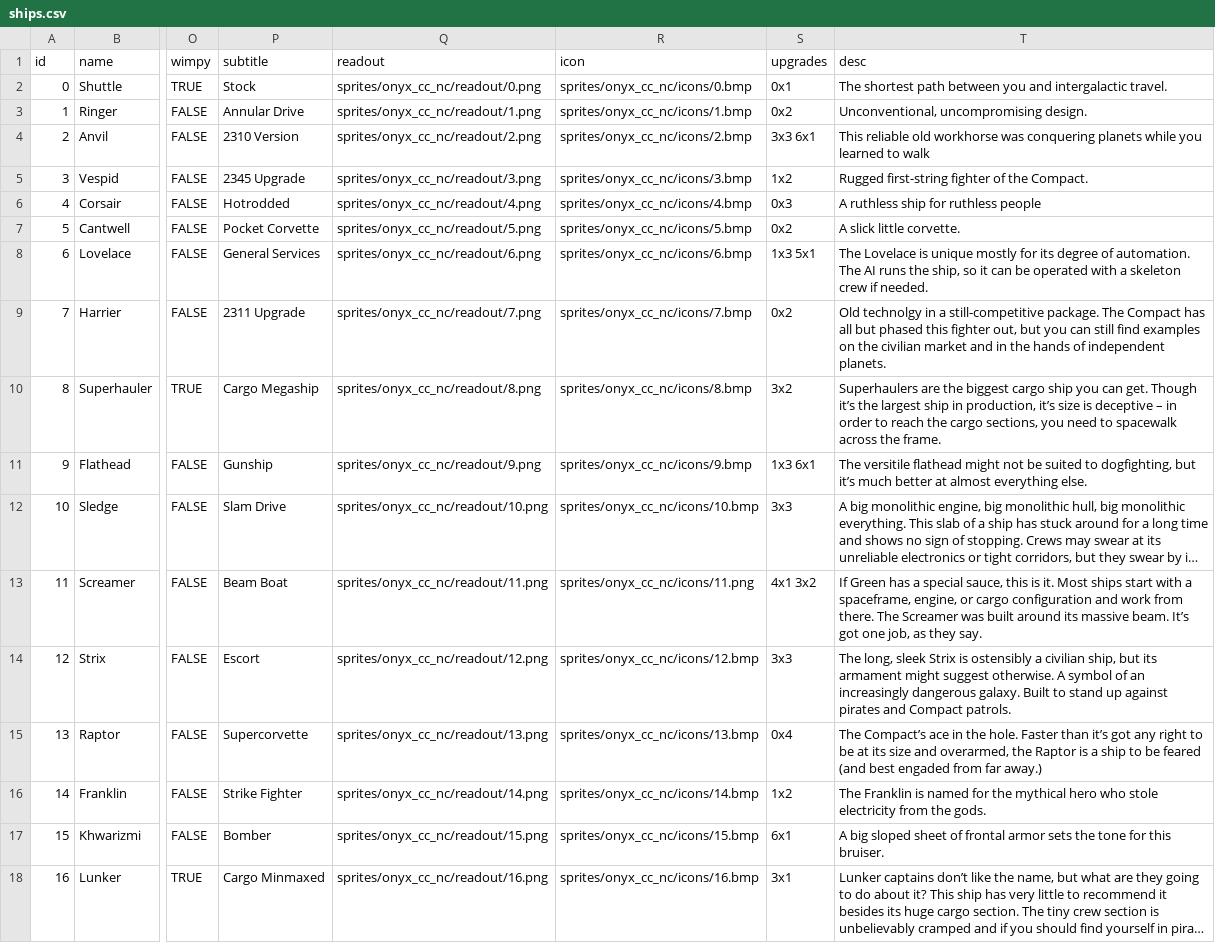
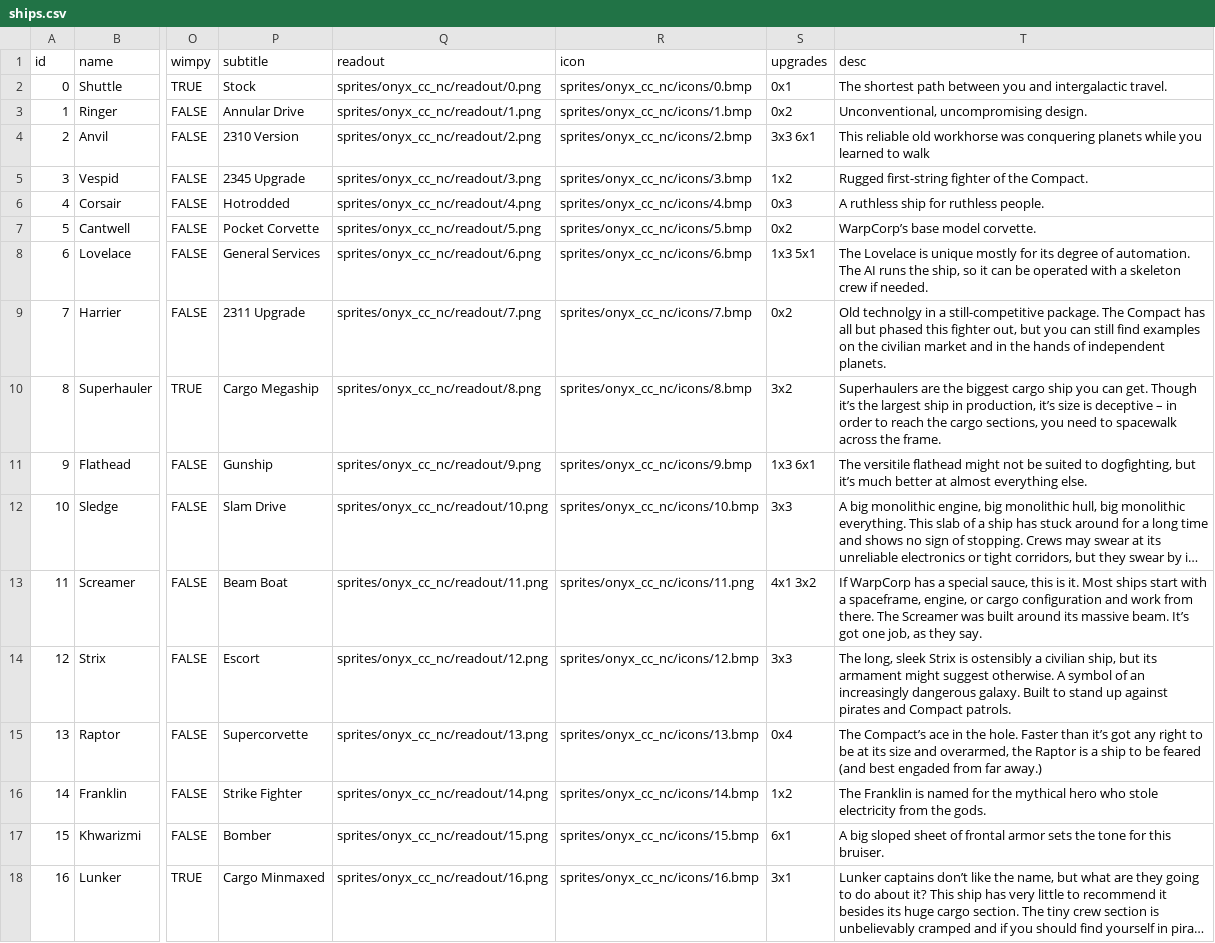
Before and after one commit to EamonnMR/mpevmvp, a CSV file: data/ships.csv, drawn as a sheet; only a part is shown, gaps mark what is left out; long unchanged cells end in …; the diff names each change by its address in the sheet, - before the commit and + after, or states it on an @@ line.

Commit message:
Name all the factions

```diff
--- a/data/ships.csv
+++ b/data/ships.csv
-T6 (desc): A ruthless ship for ruthless people
+T6 (desc): A ruthless ship for ruthless people.
-T7 (desc): A slick little corvette.
+T7 (desc): WarpCorp’s base model corvette.
-T13 (desc): If Green has a…
+T13 (desc): If WarpCorp has a…
```
Also changed, not shown: data/factions.csv.
